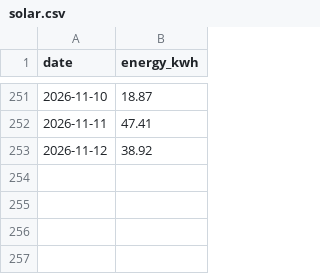
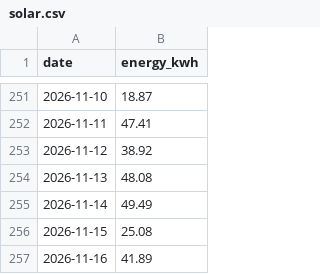
Before and after one commit to eggplantbren/Solar, a CSV file: solar.csv, drawn as a sheet; only a part is shown, gaps mark what is left out; the diff names each change by its address in the sheet, - before the commit and + after, or states it on an @@ line.

Commit message:
data

```diff
--- a/solar.csv
+++ b/solar.csv
+row 254: 2026-11-13 | 48.08
+row 255: 2026-11-14 | 49.49
+row 256: 2026-11-15 | 25.08
+row 257: 2026-11-16 | 41.89
```
